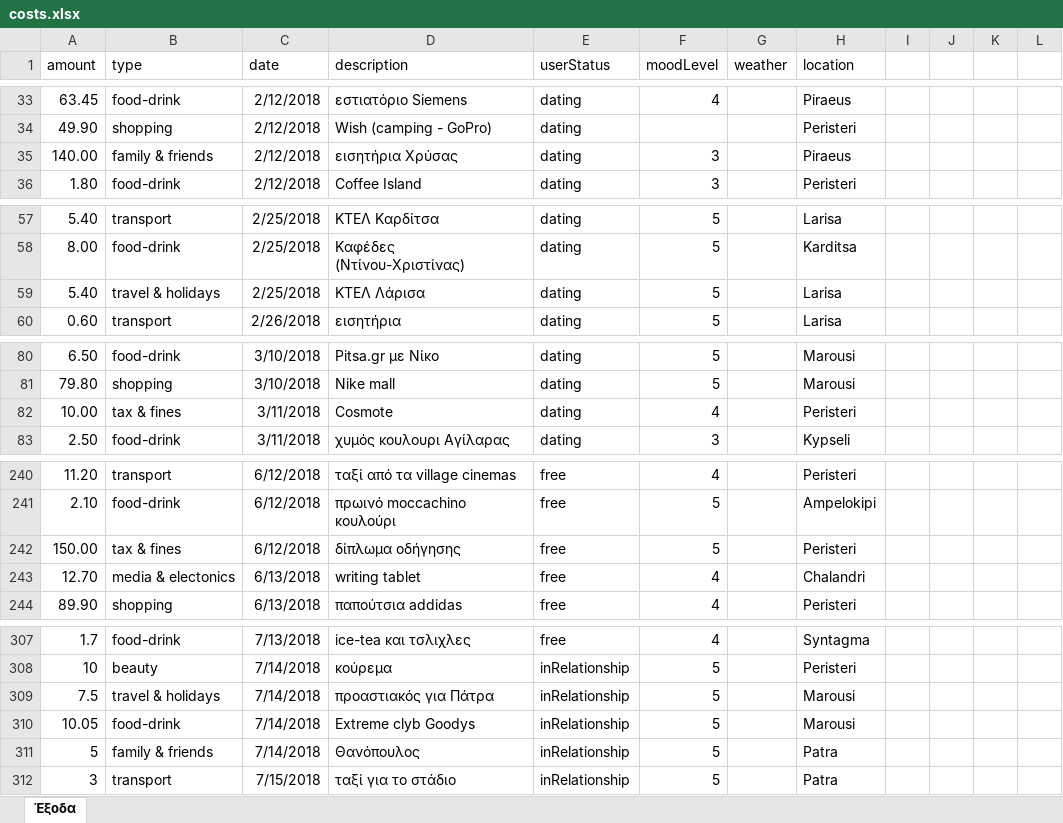
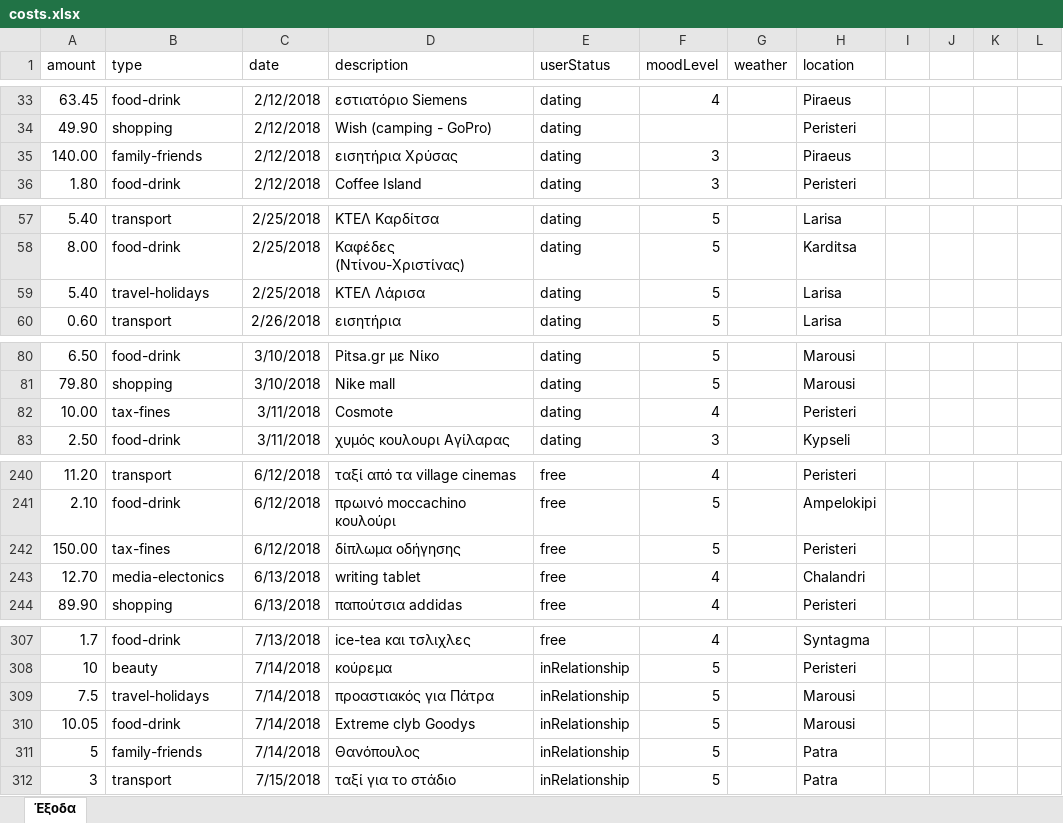
Before and after one commit to Stamanos/Financial-Organization, an Excel workbook: costs.xlsx, sheet Έξοδα, drawn as a sheet; only a part is shown, gaps mark what is left out; values as stored, in another font and other column widths than the file's, no borders; table styles not drawn; the diff covers the shown part only; the diff names each change by its address in the sheet, - before the commit and + after, or states it on an @@ line.

```diff
--- a/costs.xlsx (sheet Έξοδα)
+++ b/costs.xlsx (sheet Έξοδα)
-B35 (type): family & friends
+B35 (type): family-friends
-B59 (type): travel & holidays
+B59 (type): travel-holidays
-B82 (type): tax & fines
+B82 (type): tax-fines
-B242 (type): tax & fines
+B242 (type): tax-fines
-B243 (type): media & electonics
+B243 (type): media-electonics
-B309 (type): travel & holidays
+B309 (type): travel-holidays
-B311 (type): family & friends
+B311 (type): family-friends
```
Also changed, not shown: 45 edited cells elsewhere in this sheet, 3 other files.
